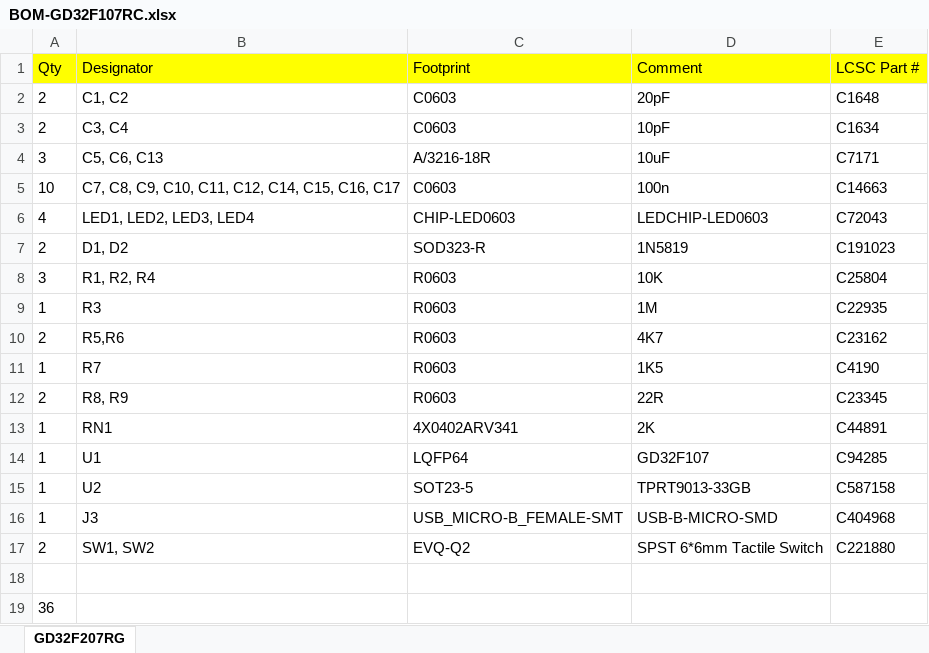
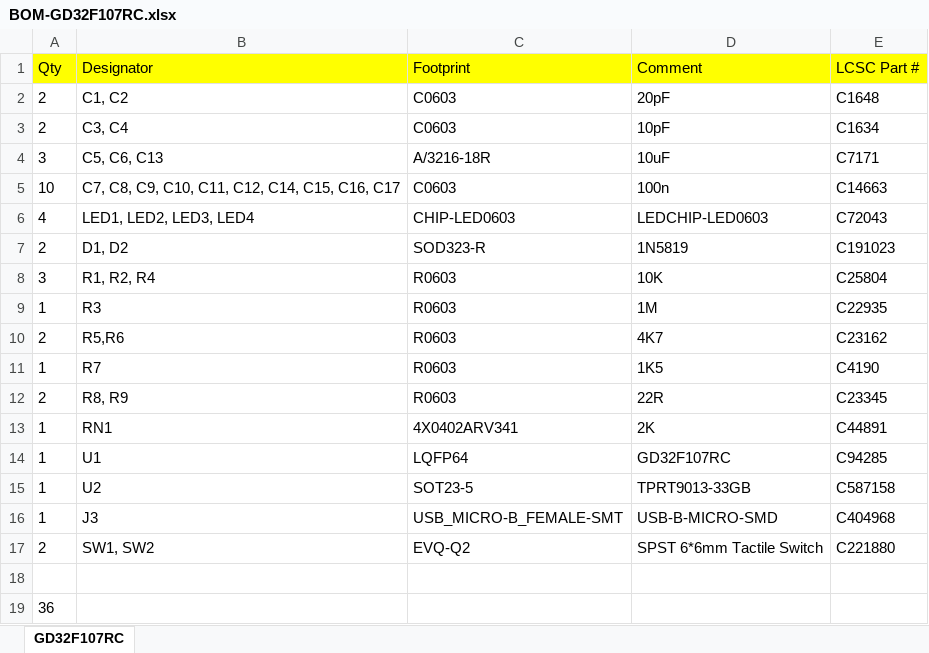
Before and after one commit to vanvught/GD32FxxxR-dev-board, an Excel workbook: Eagle/BOM-GD32F107RC.xlsx, sheet GD32F107RC, drawn as a sheet; values as stored, in another font and other column widths than the file's, no borders; the diff names each change by its address in the sheet, - before the commit and + after, or states it on an @@ line.

```diff
--- a/Eagle/BOM-GD32F107RC.xlsx (sheet GD32F107RC)
+++ b/Eagle/BOM-GD32F107RC.xlsx (sheet GD32F107RC)
-sheet tab: GD32F207RG
+sheet tab: GD32F107RC
-D14 (Comment): GD32F107
+D14 (Comment): GD32F107RC
```
Also changed, not shown: Eagle/BOM-GD32F103RC.xlsx, Eagle/BOM-GD32F407RE.xlsx, 19 other files.
